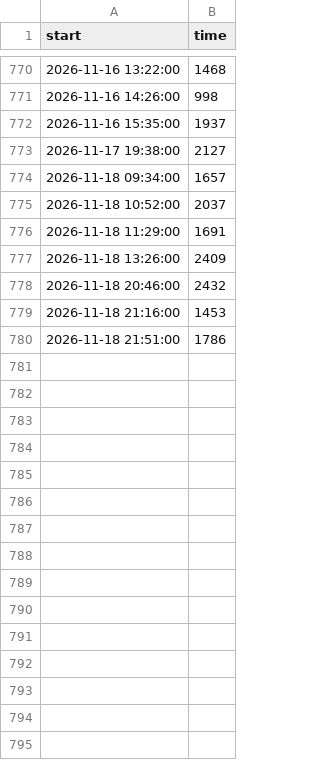
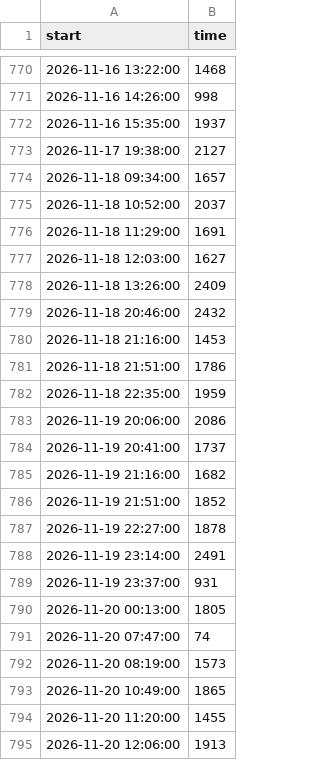
Before and after one commit to SantiagoRR2004/LeagueOfLegends, a CSV file: data/KPX JoyBoy#KPX.csv, drawn as a sheet; only a part is shown, gaps mark what is left out; the diff covers the shown part only.

Commit message:
Executed scrapeData.py [GitHub Action]
Co-authored-by: GitHub Action <action@github.com>

Co-authored-by: MiniX16 <62659701+MiniX16@users.noreply.github.com>
Co-authored-by: susoferreira <73223067+susoferreira@users.noreply.github.com>
Co-authored-by: lcuasMr <87232687+lcuasMr@users.noreply.github.com>
Co-authored-by: Icey-the-dragon <99903003+Icey-the-dragon@users.noreply.github.com>
Co-authored-by: santipvz <114695520+santipvz@users.noreply.github.com>
Co-authored-by: CarlosCarballido <127395820+CarlosCarballido@users.noreply.github.com>
Co-authored-by: AlexFM9 <136504194+AlexFM9@users.noreply.github.com>
Co-authored-by: JoyBoy-IA <147416187+JoyBoy-IA@users.noreply.github.com>
Co-authored-by: Ventupentu <148537889+Ventupentu@users.noreply.github.com>
Co-authored-by: tomasrial46 <148789530+tomasrial46@users.noreply.github.com>
Co-authored-by: FuzzyVee <176583568+FuzzyVee@users.noreply.github.com>
Co-authored-by: Meiporu <191855340+Meiporu@users.noreply.github.com>
Co-authored-by: pablotavares05 <236855679+pablotavares05@users.noreply.github.com>

```diff
--- a/data/KPX JoyBoy#KPX.csv
+++ b/data/KPX JoyBoy#KPX.csv
@@ -776,2 +776,3 @@ start,time
 2026-11-18 11:29:00,1691
+2026-11-18 12:03:00,1627
 2026-11-18 13:26:00,2409
@@ -780 +781,15 @@ start,time
 2026-11-18 21:51:00,1786
+2026-11-18 22:35:00,1959
+2026-11-19 20:06:00,2086
+2026-11-19 20:41:00,1737
+2026-11-19 21:16:00,1682
+2026-11-19 21:51:00,1852
+2026-11-19 22:27:00,1878
+2026-11-19 23:14:00,2491
+2026-11-19 23:37:00,931
+2026-11-20 00:13:00,1805
+2026-11-20 07:47:00,74
+2026-11-20 08:19:00,1573
+2026-11-20 10:49:00,1865
+2026-11-20 11:20:00,1455
+2026-11-20 12:06:00,1913
```
Also changed, not shown: 33 added rows elsewhere in this file, data/BMW Z4 COUPE#BMW.csv, data/Icey#e621.csv, 4 other files.
